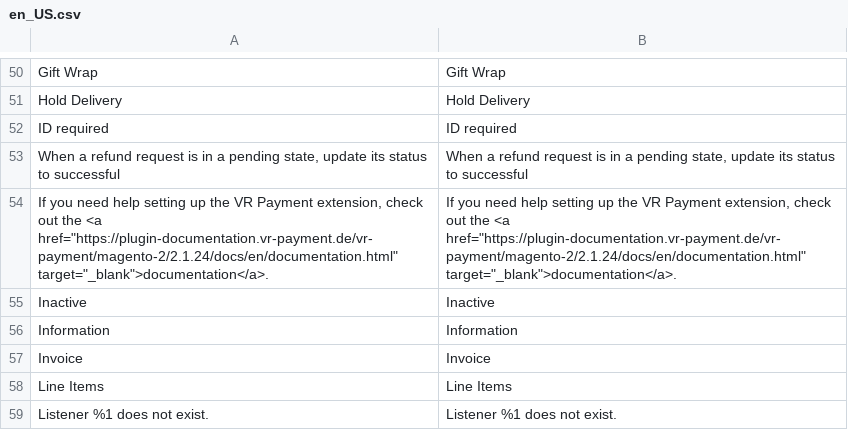
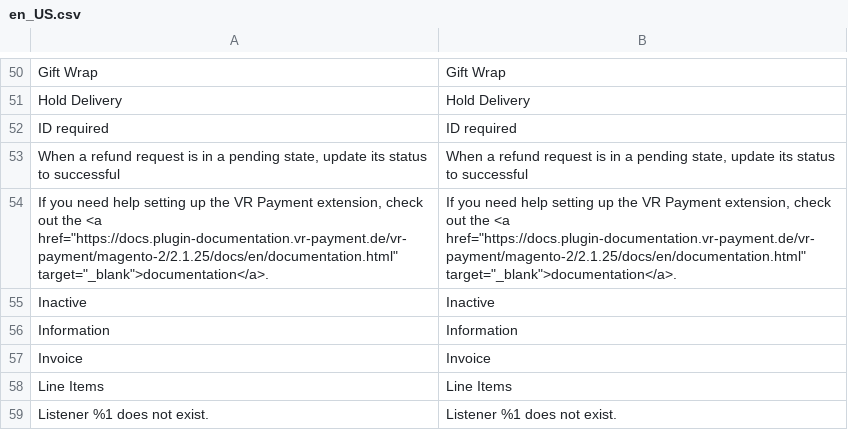
Before and after one commit to vr-payment/magento-2, a CSV file: i18n/en_US.csv, drawn as a sheet; only a part is shown, gaps mark what is left out.

```diff
--- a/i18n/en_US.csv
+++ b/i18n/en_US.csv
@@ -53,3 +53,3 @@
 "When a refund request is in a pending state, update its status to successful", "When a refund request is in a pending state, update its status to successful"
-"If you need help setting up the VR Payment extension, check out the <a href=""https://plugin-documentation.vr-payment.de/vr-payment/magento-2/2.1.24/docs/en/documentation.html"" target=""_blank"">documentation</a>.","If you need help setting up the VR Payment extension, check out the <a href=""https://plugin-documentation.vr-payment.de/vr-payment/magento-2/2.1.24/docs/en/documentation.html"" target=""_blank"">documentation</a>."
+"If you need help setting up the VR Payment extension, check out the <a href=""https://docs.plugin-documentation.vr-payment.de/vr-payment/magento-2/2.1.25/docs/en/documentation.html"" target=""_blank"">documentation</a>.","If you need help setting up the VR Payment extension, check out the <a href=""https://docs.plugin-documentation.vr-payment.de/vr-payment/magento-2/2.1.25/docs/en/documentation.html"" target=""_blank"">documentation</a>."
 "Inactive","Inactive"
```
Also changed, not shown: i18n/de_CH.csv, i18n/de_DE.csv, 15 other files.
